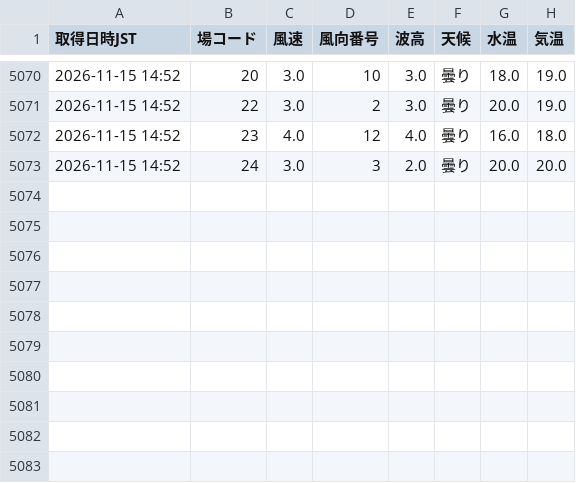
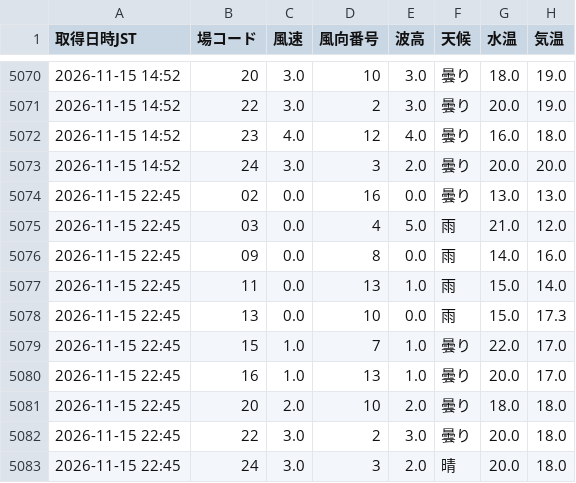
Before and after one commit to shigezou926/pallas-mercato-7k9, a CSV file: docs/data/liveWeatherHistory.csv, drawn as a sheet; only a part is shown, gaps mark what is left out; the diff names each change by its address in the sheet, - before the commit and + after, or states it on an @@ line.

```diff
--- a/docs/data/liveWeatherHistory.csv
+++ b/docs/data/liveWeatherHistory.csv
+row 5074: 2026-11-15 22:45 | 02 | 0.0 | 16 | 0.0 | 曇り | 13.0 | 13.0
+row 5075: 2026-11-15 22:45 | 03 | 0.0 | 4 | 5.0 | 雨 | 21.0 | 12.0
+row 5076: 2026-11-15 22:45 | 09 | 0.0 | 8 | 0.0 | 雨 | 14.0 | 16.0
+row 5077: 2026-11-15 22:45 | 11 | 0.0 | 13 | 1.0 | 雨 | 15.0 | 14.0
+row 5078: 2026-11-15 22:45 | 13 | 0.0 | 10 | 0.0 | 雨 | 15.0 | 17.3
+row 5079: 2026-11-15 22:45 | 15 | 1.0 | 7 | 1.0 | 曇り | 22.0 | 17.0
+row 5080: 2026-11-15 22:45 | 16 | 1.0 | 13 | 1.0 | 曇り | 20.0 | 17.0
+row 5081: 2026-11-15 22:45 | 20 | 2.0 | 10 | 2.0 | 曇り | 18.0 | 18.0
+row 5082: 2026-11-15 22:45 | 22 | 3.0 | 2 | 3.0 | 曇り | 20.0 | 18.0
+row 5083: 2026-11-15 22:45 | 24 | 3.0 | 3 | 2.0 | 晴 | 20.0 | 18.0
```
Also changed, not shown: 1 other file.
